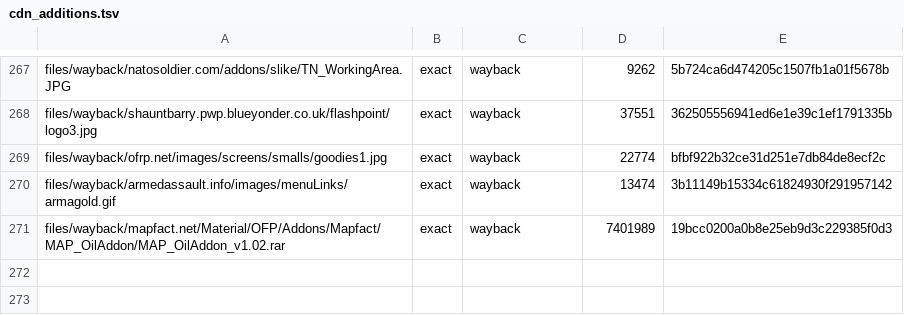
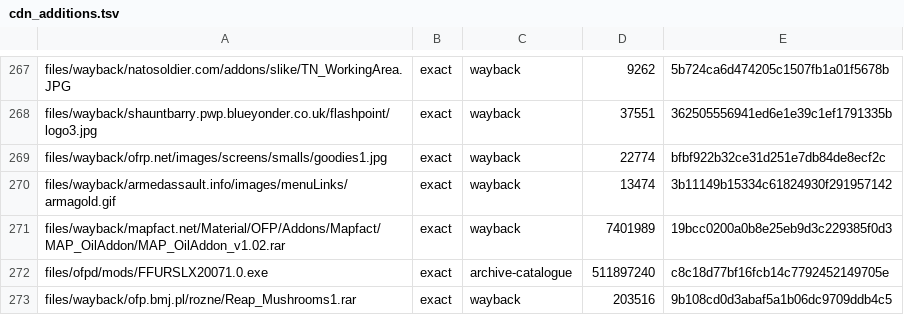
Before and after one commit to ofpisnotdead-com/ofpr.info, a TSV file: db/cdn_additions.tsv, drawn as a sheet; only a part is shown, gaps mark what is left out; the diff names each change by its address in the sheet, - before the commit and + after, or states it on an @@ line.

```diff
--- a/db/cdn_additions.tsv
+++ b/db/cdn_additions.tsv
+row 272: files/ofpd/mods/FFURSLX20071.0.exe | exact | archive-catalogue | 511897240 | c8c18d77bf16fcb14c7792452149705e
+row 273: files/wayback/ofp.bmj.pl/rozne/Reap_Mushrooms1.rar | exact | wayback | 203516 | 9b108cd0d3abaf5a1b06dc9709ddb4c5
```
Also changed, not shown: db/replaced_links.tsv.
